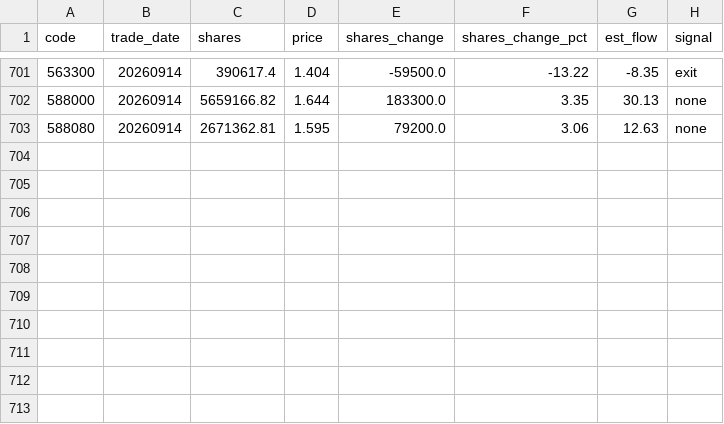
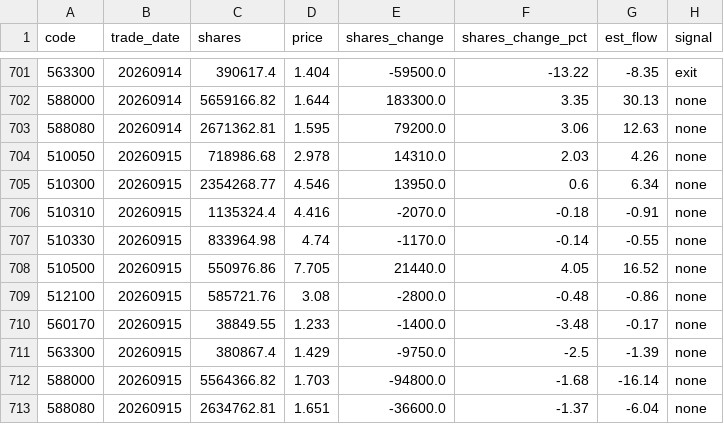
Before and after one commit to marzanmallakcp676-byte/national-team-watch, a CSV file: data/history.csv, drawn as a sheet; only a part is shown, gaps mark what is left out; the diff names each change by its address in the sheet, - before the commit and + after, or states it on an @@ line.

```diff
--- a/data/history.csv
+++ b/data/history.csv
+row 704: 510050 | 20260915 | 718986.68 | 2.978 | 14310.0 | 2.03 | 4.26 | none
+row 705: 510300 | 20260915 | 2354268.77 | 4.546 | 13950.0 | 0.6 | 6.34 | none
+row 706: 510310 | 20260915 | 1135324.4 | 4.416 | -2070.0 | -0.18 | -0.91 | none
+row 707: 510330 | 20260915 | 833964.98 | 4.74 | -1170.0 | -0.14 | -0.55 | none
+row 708: 510500 | 20260915 | 550976.86 | 7.705 | 21440.0 | 4.05 | 16.52 | none
+row 709: 512100 | 20260915 | 585721.76 | 3.08 | -2800.0 | -0.48 | -0.86 | none
+row 710: 560170 | 20260915 | 38849.55 | 1.233 | -1400.0 | -3.48 | -0.17 | none
+row 711: 563300 | 20260915 | 380867.4 | 1.429 | -9750.0 | -2.5 | -1.39 | none
+row 712: 588000 | 20260915 | 5564366.82 | 1.703 | -94800.0 | -1.68 | -16.14 | none
+row 713: 588080 | 20260915 | 2634762.81 | 1.651 | -36600.0 | -1.37 | -6.04 | none
```
